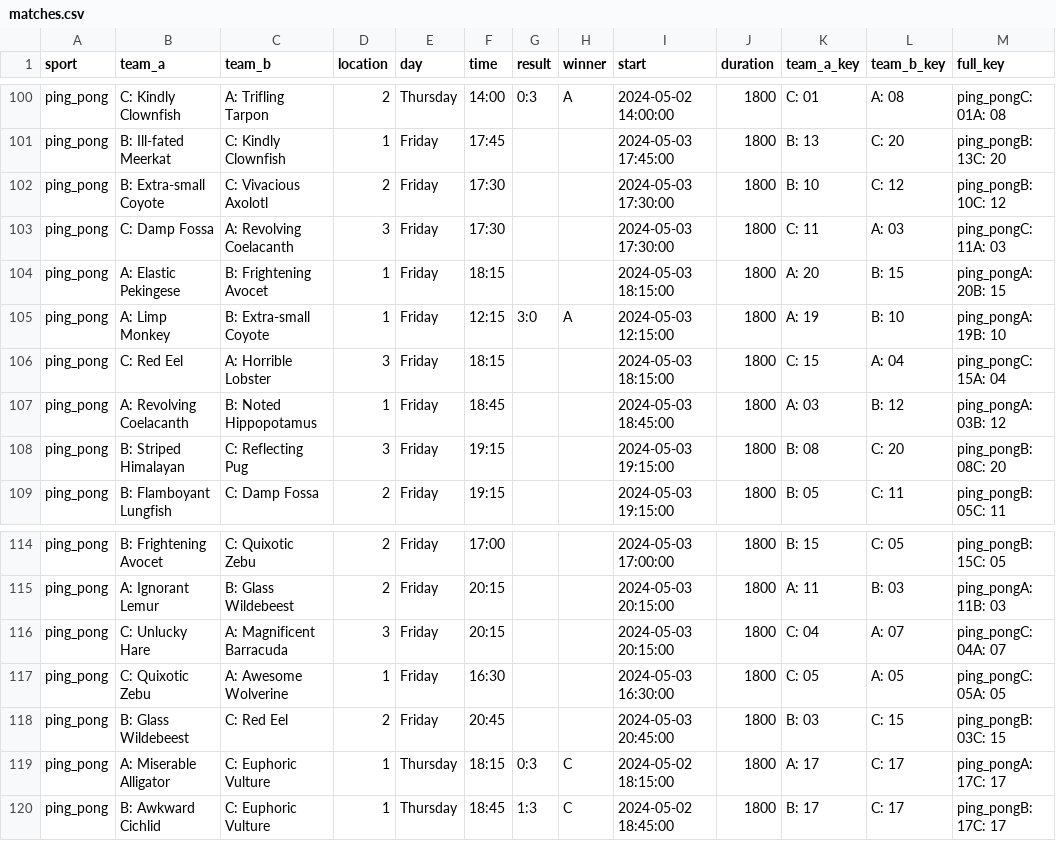
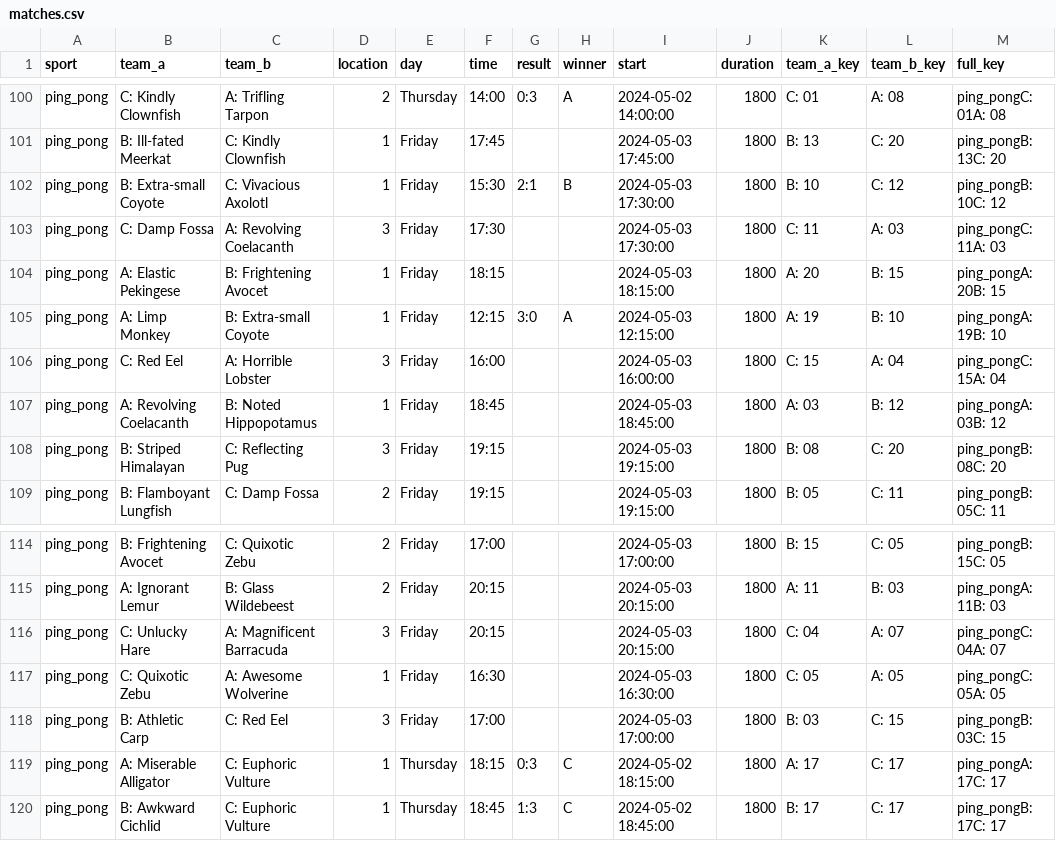
Before and after one commit to FBalzerMPE/imprs_sports_week, a CSV file: data/matches.csv, drawn as a sheet; only a part is shown, gaps mark what is left out.

Commit message:
Updated some more results and locations

```diff
--- a/data/matches.csv
+++ b/data/matches.csv
@@ -101,3 +101,3 @@ ping_pong,C: Kindly Clownfish,A: Trifling Tarpon,2,Thursday,14:00,0:3,A,2024-05-
 ping_pong,B: Ill-fated Meerkat,C: Kindly Clownfish,1,Friday,17:45,,,2024-05-03 17:45:00,1800,B: 13,C: 20,ping_pongB: 13C: 20
-ping_pong,B: Extra-small Coyote,C: Vivacious Axolotl,2,Friday,17:30,,,2024-05-03 17:30:00,1800,B: 10,C: 12,ping_pongB: 10C: 12
+ping_pong,B: Extra-small Coyote,C: Vivacious Axolotl,1,Friday,15:30,2:1,B,2024-05-03 17:30:00,1800,B: 10,C: 12,ping_pongB: 10C: 12
 ping_pong,C: Damp Fossa,A: Revolving Coelacanth,3,Friday,17:30,,,2024-05-03 17:30:00,1800,C: 11,A: 03,ping_pongC: 11A: 03
@@ -105,3 +105,3 @@ ping_pong,A: Elastic Pekingese,B: Frightening Avocet,1,Friday,18:15,,,2024-05-03
 ping_pong,A: Limp Monkey,B: Extra-small Coyote,1,Friday,12:15,3:0,A,2024-05-03 12:15:00,1800,A: 19,B: 10,ping_pongA: 19B: 10
-ping_pong,C: Red Eel,A: Horrible Lobster,3,Friday,18:15,,,2024-05-03 18:15:00,1800,C: 15,A: 04,ping_pongC: 15A: 04
+ping_pong,C: Red Eel,A: Horrible Lobster,3,Friday,16:00,,,2024-05-03 16:00:00,1800,C: 15,A: 04,ping_pongC: 15A: 04
 ping_pong,A: Revolving Coelacanth,B: Noted Hippopotamus,1,Friday,18:45,,,2024-05-03 18:45:00,1800,A: 03,B: 12,ping_pongA: 03B: 12
@@ -117,3 +117,3 @@ ping_pong,C: Unlucky Hare,A: Magnificent Barracuda,3,Friday,20:15,,,2024-05-03 2
 ping_pong,C: Quixotic Zebu,A: Awesome Wolverine,1,Friday,16:30,,,2024-05-03 16:30:00,1800,C: 05,A: 05,ping_pongC: 05A: 05
-ping_pong,B: Glass Wildebeest,C: Red Eel,2,Friday,20:45,,,2024-05-03 20:45:00,1800,B: 03,C: 15,ping_pongB: 03C: 15
+ping_pong,B: Athletic Carp,C: Red Eel,3,Friday,17:00,,,2024-05-03 17:00:00,1800,B: 03,C: 15,ping_pongB: 03C: 15
 ping_pong,A: Miserable Alligator,C: Euphoric Vulture,1,Thursday,18:15,0:3,C,2024-05-02 18:15:00,1800,A: 17,C: 17,ping_pongA: 17C: 17
```
Also changed, not shown: 1 other file.
